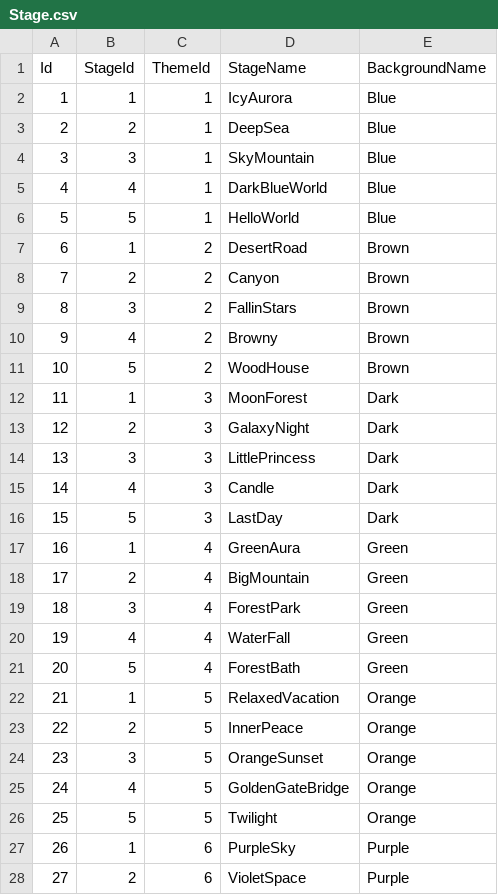
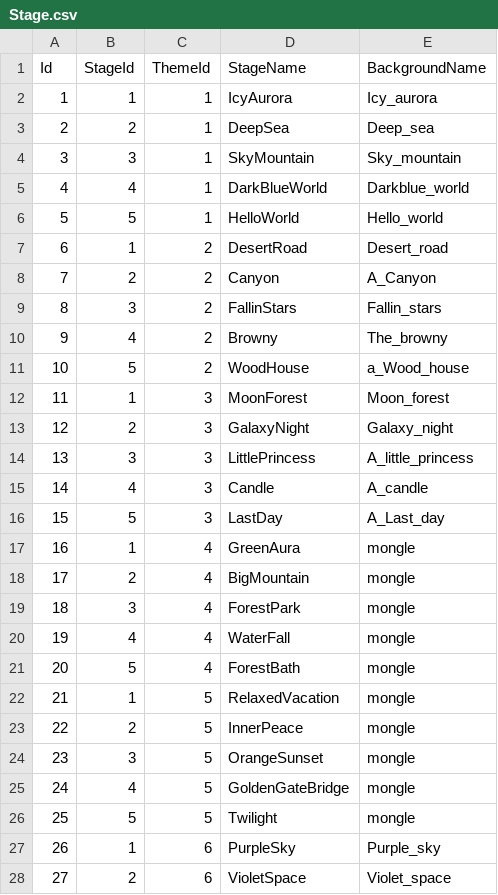
Before and after one commit to hooyangchoi/MongleMongle, a CSV file: MongleMongle/Assets/Resources/CSV/Stage.csv, drawn as a sheet; only a part is shown; the diff covers the shown part only.

```diff
--- a/MongleMongle/Assets/Resources/CSV/Stage.csv
+++ b/MongleMongle/Assets/Resources/CSV/Stage.csv
@@ -2,27 +2,27 @@ Id,StageId,ThemeId,StageName,BackgroundName
-1,1,1,IcyAurora,Blue
-2,2,1,DeepSea,Blue
-3,3,1,SkyMountain,Blue
-4,4,1,DarkBlueWorld,Blue
-5,5,1,HelloWorld,Blue
-6,1,2,DesertRoad,Brown
-7,2,2,Canyon,Brown
-8,3,2,FallinStars,Brown
-9,4,2,Browny,Brown
-10,5,2,WoodHouse,Brown
-11,1,3,MoonForest,Dark
-12,2,3,GalaxyNight,Dark
-13,3,3,LittlePrincess,Dark
-14,4,3,Candle,Dark
-15,5,3,LastDay,Dark
-16,1,4,GreenAura,Green
-17,2,4,BigMountain,Green
-18,3,4,ForestPark,Green
-19,4,4,WaterFall,Green
-20,5,4,ForestBath,Green
-21,1,5,RelaxedVacation,Orange
-22,2,5,InnerPeace,Orange
-23,3,5,OrangeSunset,Orange
-24,4,5,GoldenGateBridge,Orange
-25,5,5,Twilight,Orange
-26,1,6,PurpleSky,Purple
-27,2,6,VioletSpace,Purple
+1,1,1,IcyAurora,Icy_aurora
+2,2,1,DeepSea,Deep_sea
+3,3,1,SkyMountain,Sky_mountain
+4,4,1,DarkBlueWorld,Darkblue_world
+5,5,1,HelloWorld,Hello_world
+6,1,2,DesertRoad,Desert_road
+7,2,2,Canyon,A_Canyon
+8,3,2,FallinStars,Fallin_stars
+9,4,2,Browny,The_browny
+10,5,2,WoodHouse,a_Wood_house
+11,1,3,MoonForest,Moon_forest
+12,2,3,GalaxyNight,Galaxy_night
+13,3,3,LittlePrincess,A_little_princess
+14,4,3,Candle,A_candle
+15,5,3,LastDay,A_Last_day
+16,1,4,GreenAura,mongle
+17,2,4,BigMountain,mongle
+18,3,4,ForestPark,mongle
+19,4,4,WaterFall,mongle
+20,5,4,ForestBath,mongle
+21,1,5,RelaxedVacation,mongle
+22,2,5,InnerPeace,mongle
+23,3,5,OrangeSunset,mongle
+24,4,5,GoldenGateBridge,mongle
+25,5,5,Twilight,mongle
+26,1,6,PurpleSky,Purple_sky
+27,2,6,VioletSpace,Violet_space
```
Also changed, not shown: 14 edited cells elsewhere in this file, MongleMongle/Assets/Resources/CSV/Pointer.csv, 7 other files.
